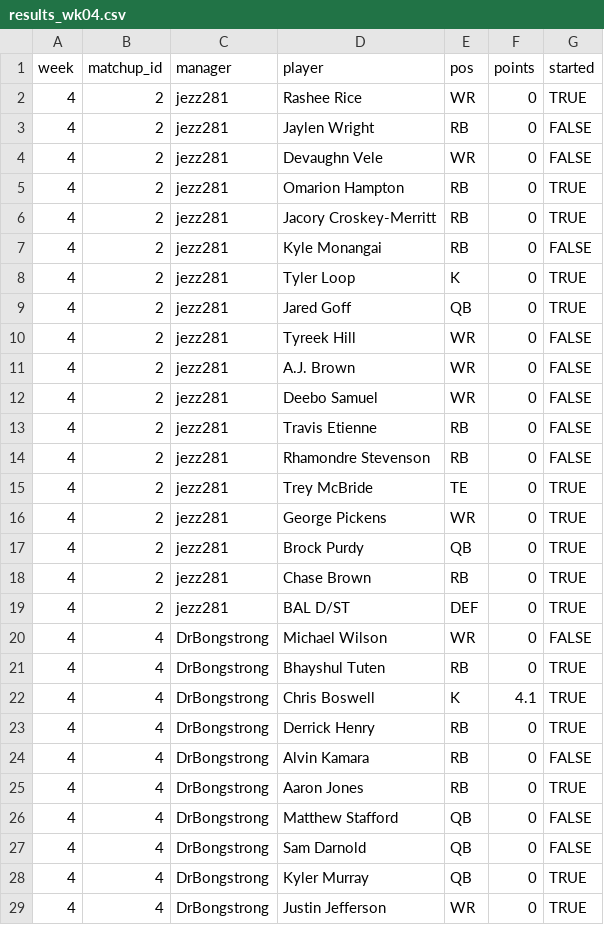
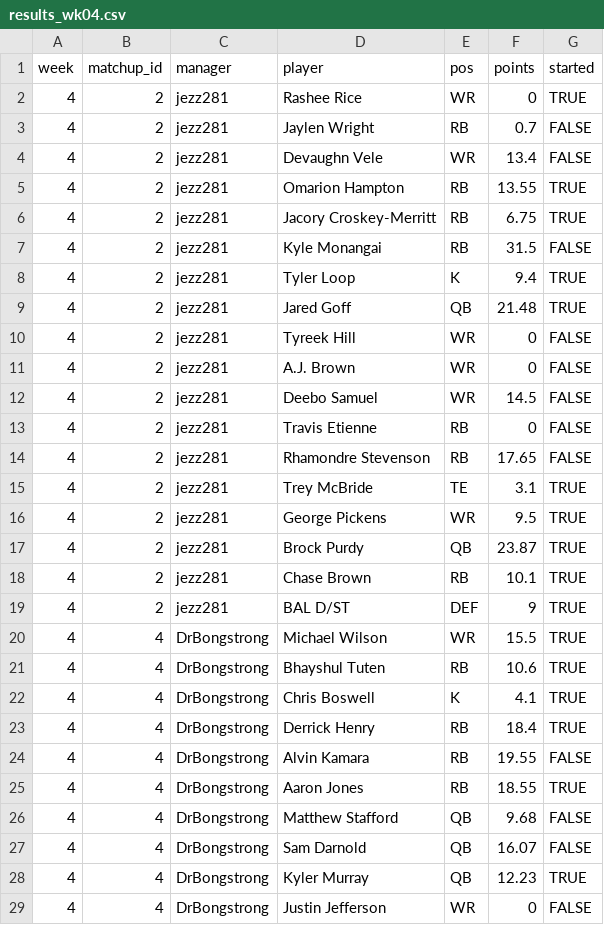
Before and after one commit to mikemartin/fantasy-football-auction-optimizer, a CSV file: data/league/results_wk04.csv, drawn as a sheet; only a part is shown; the diff covers the shown part only.

```diff
--- a/data/league/results_wk04.csv
+++ b/data/league/results_wk04.csv
@@ -2,28 +2,28 @@ week,matchup_id,manager,player,pos,points,started
 4,2,jezz281,Rashee Rice,WR,0,TRUE
-4,2,jezz281,Jaylen Wright,RB,0,FALSE
-4,2,jezz281,Devaughn Vele,WR,0,FALSE
-4,2,jezz281,Omarion Hampton,RB,0,TRUE
-4,2,jezz281,Jacory Croskey-Merritt,RB,0,TRUE
-4,2,jezz281,Kyle Monangai,RB,0,FALSE
-4,2,jezz281,Tyler Loop,K,0,TRUE
-4,2,jezz281,Jared Goff,QB,0,TRUE
+4,2,jezz281,Jaylen Wright,RB,0.7,FALSE
+4,2,jezz281,Devaughn Vele,WR,13.4,FALSE
+4,2,jezz281,Omarion Hampton,RB,13.55,TRUE
+4,2,jezz281,Jacory Croskey-Merritt,RB,6.75,TRUE
+4,2,jezz281,Kyle Monangai,RB,31.5,FALSE
+4,2,jezz281,Tyler Loop,K,9.4,TRUE
+4,2,jezz281,Jared Goff,QB,21.48,TRUE
 4,2,jezz281,Tyreek Hill,WR,0,FALSE
 4,2,jezz281,A.J. Brown,WR,0,FALSE
-4,2,jezz281,Deebo Samuel,WR,0,FALSE
+4,2,jezz281,Deebo Samuel,WR,14.5,FALSE
 4,2,jezz281,Travis Etienne,RB,0,FALSE
-4,2,jezz281,Rhamondre Stevenson,RB,0,FALSE
-4,2,jezz281,Trey McBride,TE,0,TRUE
-4,2,jezz281,George Pickens,WR,0,TRUE
-4,2,jezz281,Brock Purdy,QB,0,TRUE
-4,2,jezz281,Chase Brown,RB,0,TRUE
-4,2,jezz281,BAL D/ST,DEF,0,TRUE
-4,4,DrBongstrong,Michael Wilson,WR,0,FALSE
-4,4,DrBongstrong,Bhayshul Tuten,RB,0,TRUE
+4,2,jezz281,Rhamondre Stevenson,RB,17.65,FALSE
+4,2,jezz281,Trey McBride,TE,3.1,TRUE
+4,2,jezz281,George Pickens,WR,9.5,TRUE
+4,2,jezz281,Brock Purdy,QB,23.87,TRUE
+4,2,jezz281,Chase Brown,RB,10.1,TRUE
+4,2,jezz281,BAL D/ST,DEF,9,TRUE
+4,4,DrBongstrong,Michael Wilson,WR,15.5,TRUE
+4,4,DrBongstrong,Bhayshul Tuten,RB,10.6,TRUE
 4,4,DrBongstrong,Chris Boswell,K,4.1,TRUE
-4,4,DrBongstrong,Derrick Henry,RB,0,TRUE
-4,4,DrBongstrong,Alvin Kamara,RB,0,FALSE
-4,4,DrBongstrong,Aaron Jones,RB,0,TRUE
-4,4,DrBongstrong,Matthew Stafford,QB,0,FALSE
-4,4,DrBongstrong,Sam Darnold,QB,0,FALSE
-4,4,DrBongstrong,Kyler Murray,QB,0,TRUE
-4,4,DrBongstrong,Justin Jefferson,WR,0,TRUE
+4,4,DrBongstrong,Derrick Henry,RB,18.4,TRUE
+4,4,DrBongstrong,Alvin Kamara,RB,19.55,FALSE
+4,4,DrBongstrong,Aaron Jones,RB,18.55,TRUE
+4,4,DrBongstrong,Matthew Stafford,QB,9.68,FALSE
+4,4,DrBongstrong,Sam Darnold,QB,16.07,FALSE
+4,4,DrBongstrong,Kyler Murray,QB,12.23,TRUE
+4,4,DrBongstrong,Justin Jefferson,WR,0,FALSE
```
Also changed, not shown: 2 added rows and 128 edited cells elsewhere in this file, data/league/free_agents.csv, data/league/managers.csv, 4 other files.
